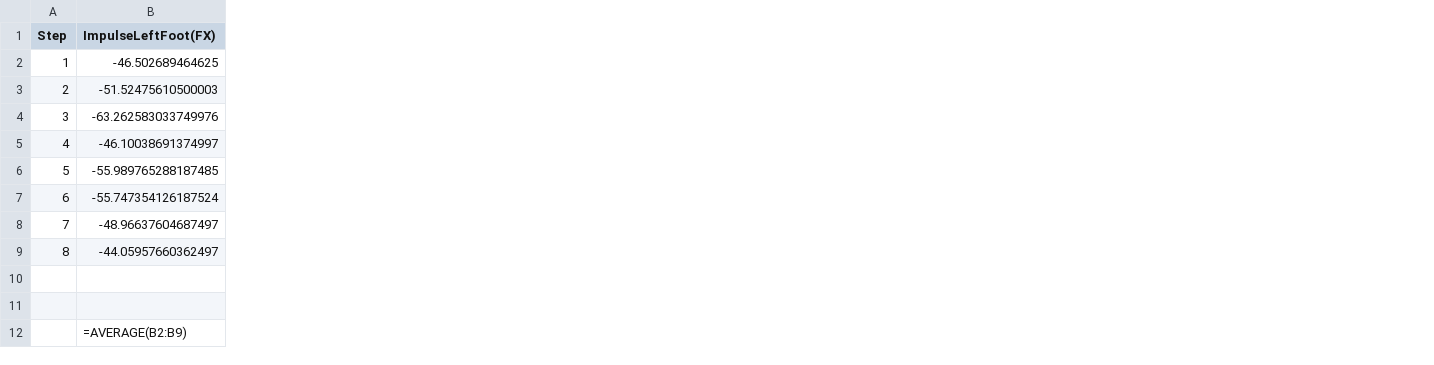
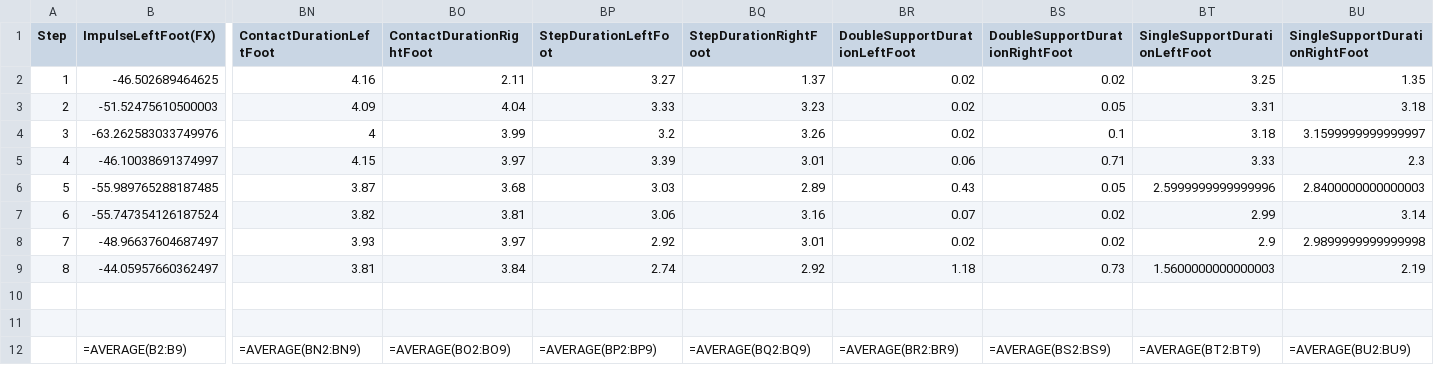
Before and after one commit to ApostolosFotopoulos/bertec-dashboard, a CSV file: .meta/metrics/clients/average_metrics_trial_30_08_2021_13_41_14.csv, drawn as a sheet; only a part is shown, gaps mark what is left out; the diff names each change by its address in the sheet, - before the commit and + after, or states it on an @@ line.

Commit message:
Added extra metrics until single support duration

```diff
--- a/.meta/metrics/clients/average_metrics_trial_30_08_2021_13_41_14.csv
+++ b/.meta/metrics/clients/average_metrics_trial_30_08_2021_13_41_14.csv
+column BN (ContactDurationLeftFoot), rows 2-12: 4.16 | 4.09 | 4 | 4.15 | 3.87 | 3.82 | 3.93 | 3.81 |  |  | =AVERAGE(BN2:BN9)
+column BO (ContactDurationRightFoot), rows 2-12: 2.11 | 4.04 | 3.99 | 3.97 | 3.68 | 3.81 | 3.97 | 3.84 |  |  | =AVERAGE(BO2:BO9)
+column BP (StepDurationLeftFoot), rows 2-12: 3.27 | 3.33 | 3.2 | 3.39 | 3.03 | 3.06 | 2.92 | 2.74 |  |  | =AVERAGE(BP2:BP9)
+column BQ (StepDurationRightFoot), rows 2-12: 1.37 | 3.23 | 3.26 | 3.01 | 2.89 | 3.16 | 3.01 | 2.92 |  |  | =AVERAGE(BQ2:BQ9)
+column BR (DoubleSupportDurationLeftFoot), rows 2-12: 0.02 | 0.02 | 0.02 | 0.06 | 0.43 | 0.07 | 0.02 | 1.18 |  |  | =AVERAGE(BR2:BR9)
+column BS (DoubleSupportDurationRightFoot), rows 2-12: 0.02 | 0.05 | 0.1 | 0.71 | 0.05 | 0.02 | 0.02 | 0.73 |  |  | =AVERAGE(BS2:BS9)
+column BT (SingleSupportDurationLeftFoot), rows 2-12: 3.25 | 3.31 | 3.18 | 3.33 | 2.5999999999999996 | 2.99 | 2.9 | 1.5600000000000003 |  |  | =AVERAGE(BT2:BT9)
+column BU (SingleSupportDurationRightFoot), rows 2-12: 1.35 | 3.18 | 3.1599999999999997 | 2.3 | 2.8400000000000003 | 3.14 | 2.9899999999999998 | 2.19 |  |  | =AVERAGE(BU2:BU9)
```
Also changed, not shown: 8 other files.
